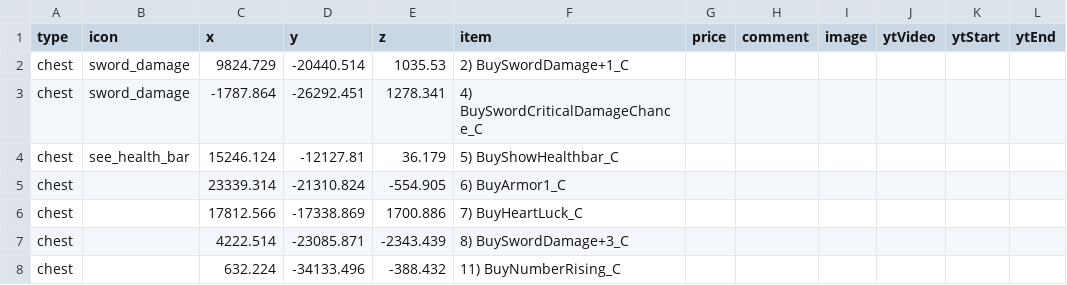
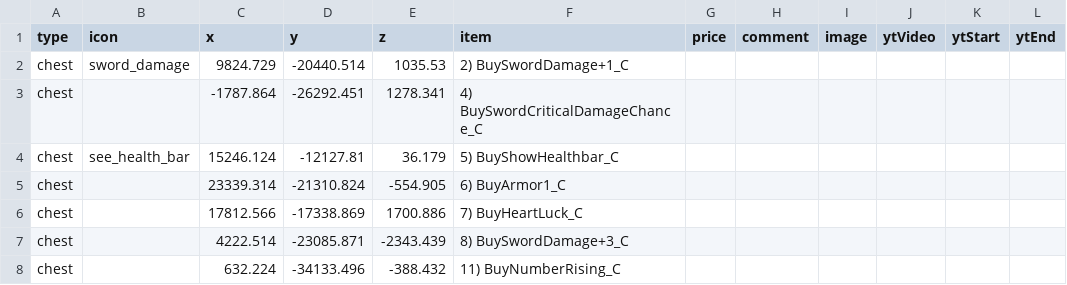
Before and after one commit to SupraGamesCommunity/map-sl, a CSV file: data/chests.csv, drawn as a sheet; only a part is shown.

Commit message:
Update chests.csv

```diff
--- a/data/chests.csv
+++ b/data/chests.csv
@@ -2,3 +2,3 @@
 chest,sword_damage,9824.729,-20440.514,1035.53,2) BuySwordDamage+1_C,,,,,,
-chest,sword_damage,-1787.864,-26292.451,1278.341,4) BuySwordCriticalDamageChance_C,,,,,,
+chest,,-1787.864,-26292.451,1278.341,4) BuySwordCriticalDamageChance_C,,,,,,
 chest,see_health_bar,15246.124,-12127.81,36.179,5) BuyShowHealthbar_C,,,,,,
```
